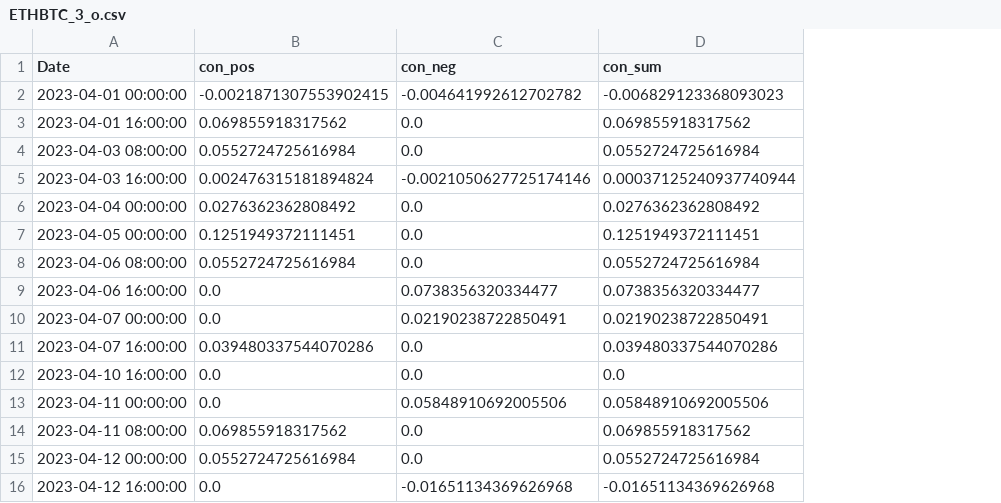
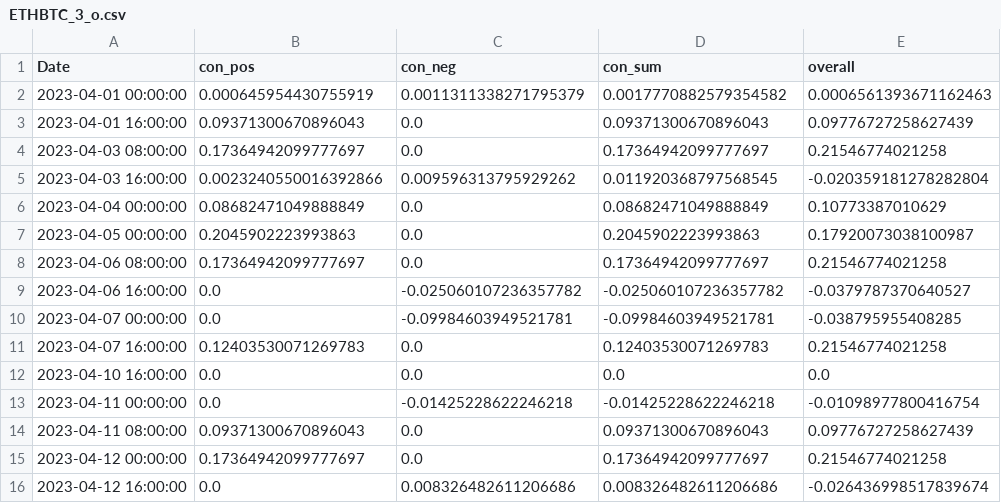
Before and after one commit to CRXIC/QuantConnect, a CSV file: crypto/ETHBTC/ETHBTC_3_o.csv, drawn as a sheet; only a part is shown; the diff covers the shown part only; the diff names each change by its address in the sheet, - before the commit and + after, or states it on an @@ line.

```diff
--- a/crypto/ETHBTC/ETHBTC_3_o.csv
+++ b/crypto/ETHBTC/ETHBTC_3_o.csv
+column E (overall), rows 2-16: 0.0006561393671162463 | 0.09776727258627439 | 0.21546774021258 | -0.020359181278282804 | 0.10773387010629 | 0.17920073038100987 | 0.21546774021258 | -0.0379787370640527 | -0.038795955408285 | 0.21546774021258 | 0.0 | -0.01098977800416754 | 0.09776727258627439 | 0.21546774021258 | -0.026436998517839674
-B2 (con_pos): -0.0021871307553902415
+B2 (con_pos): 0.000645954430755919
-C2 (con_neg): -0.004641992612702782
+C2 (con_neg): 0.0011311338271795379
-D2 (con_sum): -0.006829123368093023
+D2 (con_sum): 0.0017770882579354582
-B3 (con_pos): 0.069855918317562
+B3 (con_pos): 0.09371300670896043
-D3 (con_sum): 0.069855918317562
+D3 (con_sum): 0.09371300670896043
-B4 (con_pos): 0.0552724725616984
+B4 (con_pos): 0.17364942099777697
-D4 (con_sum): 0.0552724725616984
+D4 (con_sum): 0.17364942099777697
-B5 (con_pos): 0.002476315181894824
+B5 (con_pos): 0.0023240550016392866
-C5 (con_neg): -0.0021050627725174146
+C5 (con_neg): 0.009596313795929262
-D5 (con_sum): 0.00037125240937740944
+D5 (con_sum): 0.011920368797568545
-B6 (con_pos): 0.0276362362808492
+B6 (con_pos): 0.08682471049888849
-D6 (con_sum): 0.0276362362808492
+D6 (con_sum): 0.08682471049888849
-B7 (con_pos): 0.1251949372111451
+B7 (con_pos): 0.2045902223993863
-D7 (con_sum): 0.1251949372111451
+D7 (con_sum): 0.2045902223993863
-B8 (con_pos): 0.0552724725616984
+B8 (con_pos): 0.17364942099777697
-D8 (con_sum): 0.0552724725616984
+D8 (con_sum): 0.17364942099777697
-C9 (con_neg): 0.0738356320334477
+C9 (con_neg): -0.025060107236357782
-D9 (con_sum): 0.0738356320334477
+D9 (con_sum): -0.025060107236357782
-C10 (con_neg): 0.02190238722850491
+C10 (con_neg): -0.09984603949521781
-D10 (con_sum): 0.02190238722850491
+D10 (con_sum): -0.09984603949521781
-B11 (con_pos): 0.039480337544070286
+B11 (con_pos): 0.12403530071269783
-D11 (con_sum): 0.039480337544070286
+D11 (con_sum): 0.12403530071269783
-C13 (con_neg): 0.05848910692005506
+C13 (con_neg): -0.01425228622246218
-D13 (con_sum): 0.05848910692005506
+D13 (con_sum): -0.01425228622246218
-B14 (con_pos): 0.069855918317562
+B14 (con_pos): 0.09371300670896043
-D14 (con_sum): 0.069855918317562
+D14 (con_sum): 0.09371300670896043
-B15 (con_pos): 0.0552724725616984
+B15 (con_pos): 0.17364942099777697
-D15 (con_sum): 0.0552724725616984
+D15 (con_sum): 0.17364942099777697
-C16 (con_neg): -0.01651134369626968
+C16 (con_neg): 0.008326482611206686
-D16 (con_sum): -0.01651134369626968
+D16 (con_sum): 0.008326482611206686
```
Also changed, not shown: 138 edited cells elsewhere in this file.
